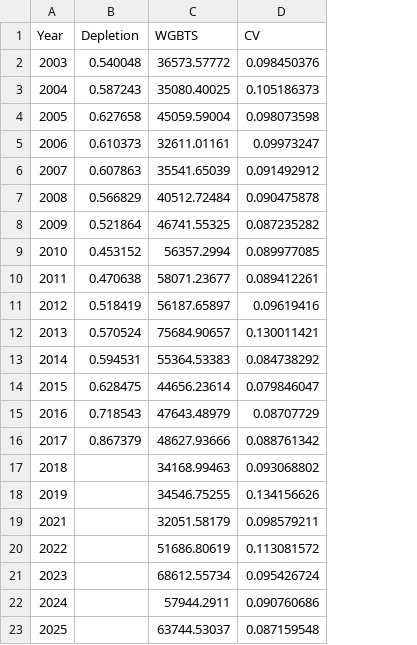
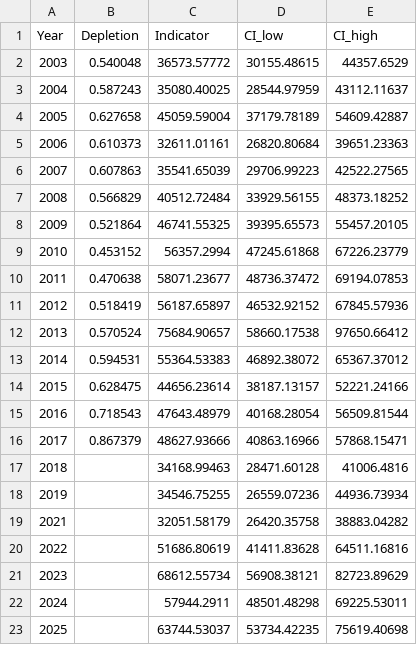
Before and after one commit to shcaba/SS3_Indicator_methods, a CSV file: ss3 outputs/AFT.csv, drawn as a sheet; removed rows and columns are numbered as before the commit, all else as after; the diff names each change by its address in the sheet, - before the commit and + after, or states it on an @@ line.

```diff
--- a/ss3 outputs/AFT.csv
+++ b/ss3 outputs/AFT.csv
-column D (CV), rows 2-23: 0.098450376 | 0.105186373 | 0.098073598 | 0.09973247 | 0.091492912 | 0.090475878 | 0.087235282 | 0.089977085 | 0.089412261 | 0.09619416 | 0.130011421 | 0.084738292 | 0.079846047 | 0.08707729 | 0.088761342 | 0.093068802 | 0.134156626 | 0.098579211 | 0.113081572 | 0.095426724 | 0.090760686 | 0.087159548
+column D (CI_low), rows 2-23: 30155.48615 | 28544.97959 | 37179.78189 | 26820.80684 | 29706.99223 | 33929.56155 | 39395.65573 | 47245.61868 | 48736.37472 | 46532.92152 | 58660.17538 | 46892.38072 | 38187.13157 | 40168.28054 | 40863.16966 | 28471.60128 | 26559.07236 | 26420.35758 | 41411.83628 | 56908.38121 | 48501.48298 | 53734.42235
+column E (CI_high), rows 2-23: 44357.6529 | 43112.11637 | 54609.42887 | 39651.23363 | 42522.27565 | 48373.18252 | 55457.20105 | 67226.23779 | 69194.07853 | 67845.57936 | 97650.66412 | 65367.37012 | 52221.24166 | 56509.81544 | 57868.15471 | 41006.4816 | 44936.73934 | 38883.04282 | 64511.16816 | 82723.89629 | 69225.53011 | 75619.40698
-C1: WGBTS
+C1: Indicator
```
Also changed, not shown: 3 other files.
